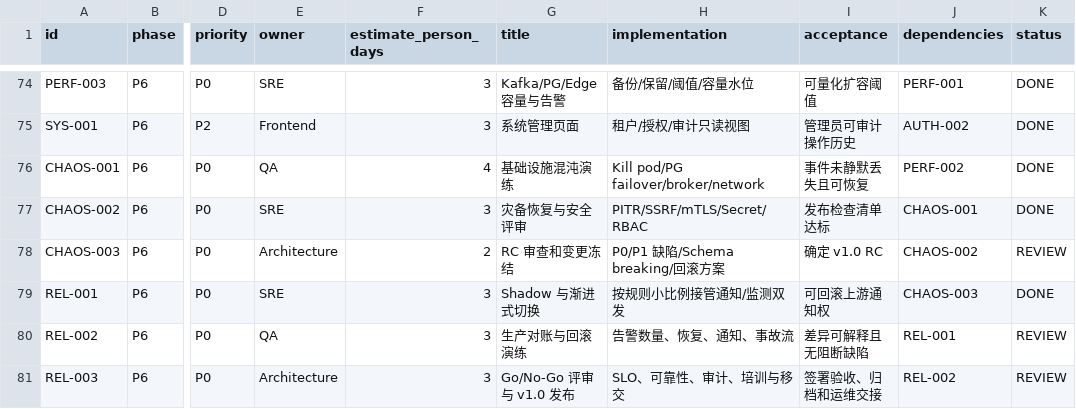
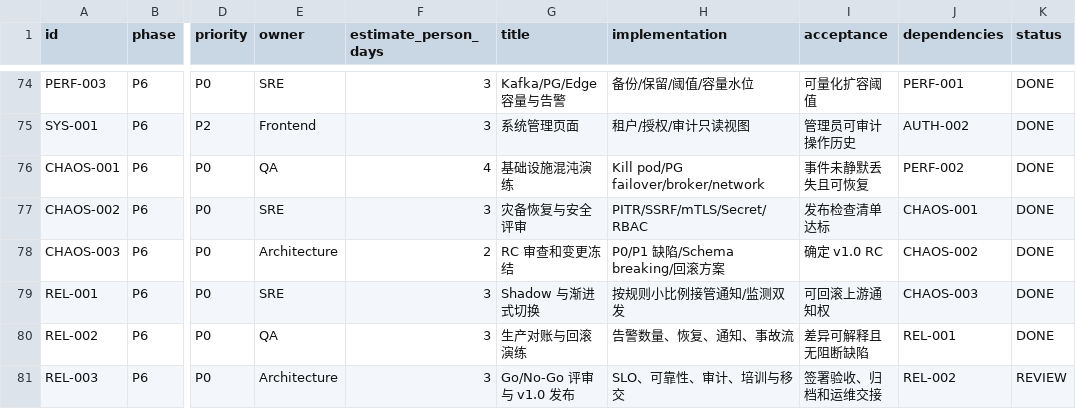
Before and after one commit to zy84338719/alert-platform, a CSV file: planning/backlog.csv, drawn as a sheet; only a part is shown, gaps mark what is left out; the diff names each change by its address in the sheet, - before the commit and + after, or states it on an @@ line.

```diff
--- a/planning/backlog.csv
+++ b/planning/backlog.csv
-K78 (status): REVIEW
+K78 (status): DONE
-K80 (status): REVIEW
+K80 (status): DONE
```
Also changed, not shown: 6 other files.
